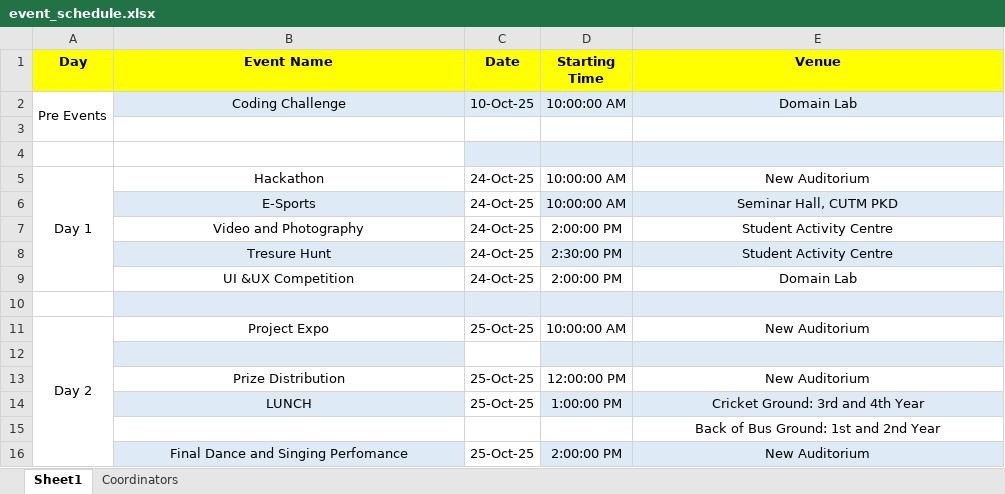
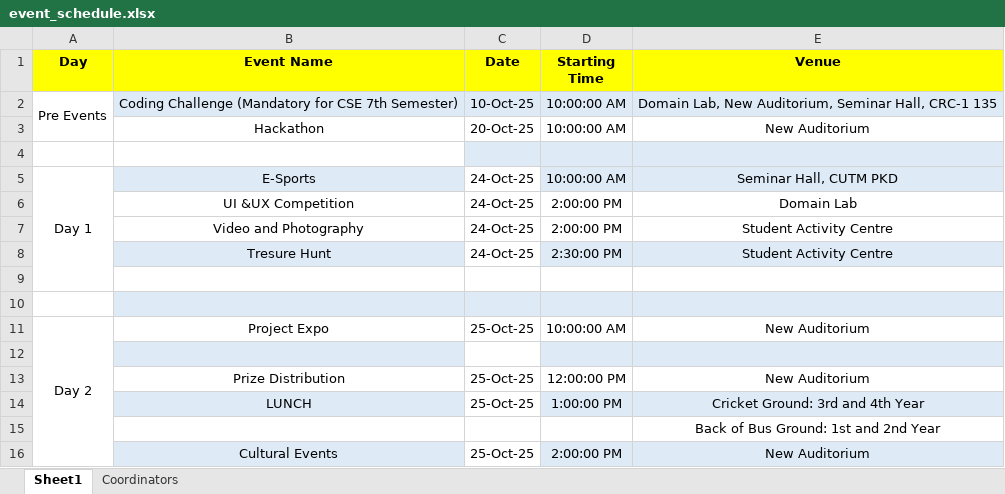
Before and after one commit to Rajendra9692385543/TechUtsav, an Excel workbook: event_schedule.xlsx, sheet Sheet1, drawn as a sheet; values as stored, in another font and other column widths than the file's, no borders; removed rows and columns are numbered as before the commit, all else as after; the diff names each change by its address in the sheet, - before the commit and + after, or states it on an @@ line.

Commit message:
Updated the Schedule

```diff
--- a/event_schedule.xlsx (sheet Sheet1)
+++ b/event_schedule.xlsx (sheet Sheet1)
-A2:A3 merged
+A2:A3 merged
-B2 (Event Name): Coding Challenge
+B2 (Event Name): Coding Challenge (Mandatory for CSE 7th Semester)
-E2 (Venue): Domain Lab
+E2 (Venue): Domain Lab, New Auditorium, Seminar Hall, CRC-1 135
+row 3:  | Hackathon | 20-Oct-25 | 10:00:00 AM | New Auditorium
-C4:E4 fill: none
+C4:E4 fill: #DEEBF7
-row 4: (empty)
-B5 (Event Name): Hackathon
+B5 (Event Name): E-Sports
-B5 fill: none
+B5 fill: #DEEBF7
-D5:E5 fill: none
+D5:E5 fill: #DEEBF7
-E5 (Venue): New Auditorium
+E5 (Venue): Seminar Hall, CUTM PKD
-row 6:  | E-Sports | 24-Oct-25 | 10:00:00 AM | Seminar Hall, CUTM PKD
+row 6:  | UI &UX Competition | 24-Oct-25 | 2:00:00 PM | Domain Lab
-row 9:  | UI &UX Competition | 24-Oct-25 | 2:00:00 PM | Domain Lab
+row 9: (empty)
-B16 (Event Name): Final Dance and Singing Perfomance
+B16 (Event Name): Cultural Events
```
